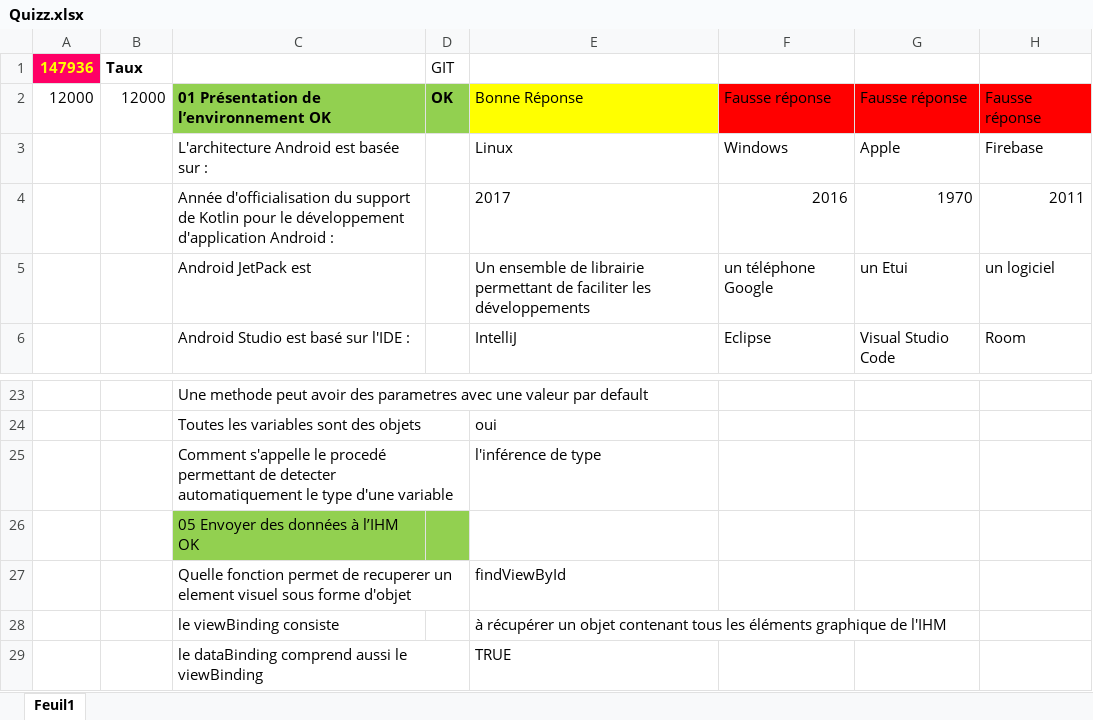
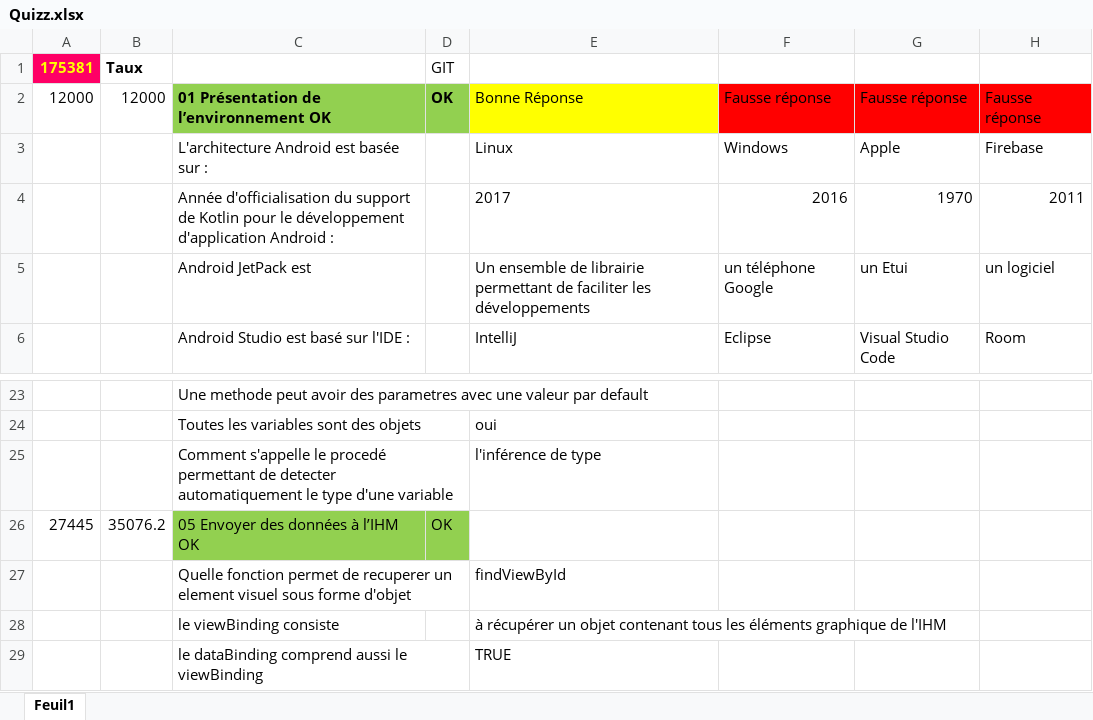
Before and after one commit to wololobzh/Kotlin_be_back, an Excel workbook: Nouveau livre/Quizz.xlsx, sheet Feuil1, drawn as a sheet; only a part is shown, gaps mark what is left out; values as stored, in another font and other column widths than the file's, no borders; the diff names each change by its address in the sheet, - before the commit and + after, or states it on an @@ line.

```diff
--- a/Nouveau livre/Quizz.xlsx (sheet Feuil1)
+++ b/Nouveau livre/Quizz.xlsx (sheet Feuil1)
-A1: 147936
+A1: 175381
-A26: (empty)
+A26: 27445
-B26: (empty)
+B26: 35076.2
-D26: (empty)
+D26: OK
```
Also changed, not shown: 3 other files.
